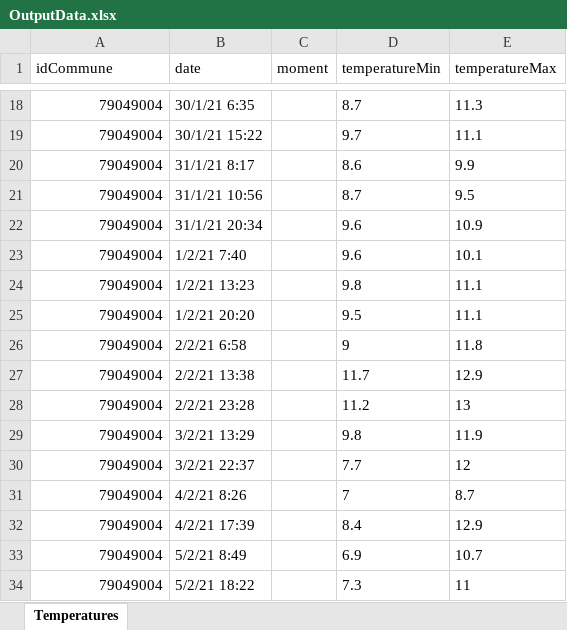
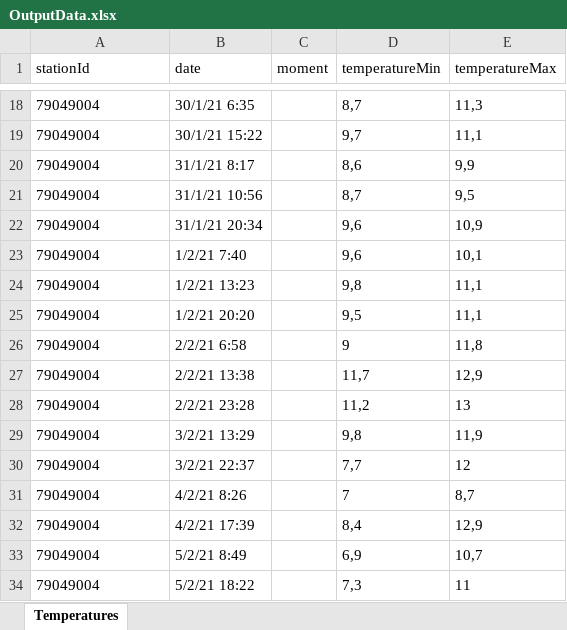
Before and after one commit to bdelion/stabler-scraper, an Excel workbook: assets/OutputData.xlsx, sheet Temperatures, drawn as a sheet; only a part is shown, gaps mark what is left out; values as stored, in another font and other column widths than the file's, no borders; the diff covers the shown part only; the diff names each change by its address in the sheet, - before the commit and + after, or states it on an @@ line.

Commit message:
:poop: Find station id by name

```diff
--- a/assets/OutputData.xlsx (sheet Temperatures)
+++ b/assets/OutputData.xlsx (sheet Temperatures)
-A1: idCommune
+A1: stationId
-A18:A34 alignment: right
+A18:A34 alignment: left
-D18 (temperatureMin): 8.7
+D18 (temperatureMin): 8,7
-E18 (temperatureMax): 11.3
+E18 (temperatureMax): 11,3
-D19 (temperatureMin): 9.7
+D19 (temperatureMin): 9,7
-E19 (temperatureMax): 11.1
+E19 (temperatureMax): 11,1
-D20 (temperatureMin): 8.6
+D20 (temperatureMin): 8,6
-E20 (temperatureMax): 9.9
+E20 (temperatureMax): 9,9
-D21 (temperatureMin): 8.7
+D21 (temperatureMin): 8,7
-E21 (temperatureMax): 9.5
+E21 (temperatureMax): 9,5
-D22:D23 (temperatureMin): 9.6
+D22:D23 (temperatureMin): 9,6
-E22 (temperatureMax): 10.9
+E22 (temperatureMax): 10,9
-E23 (temperatureMax): 10.1
+E23 (temperatureMax): 10,1
-D24 (temperatureMin): 9.8
+D24 (temperatureMin): 9,8
-E24:E25 (temperatureMax): 11.1
+E24:E25 (temperatureMax): 11,1
-D25 (temperatureMin): 9.5
+D25 (temperatureMin): 9,5
-E26 (temperatureMax): 11.8
+E26 (temperatureMax): 11,8
-D27 (temperatureMin): 11.7
+D27 (temperatureMin): 11,7
-E27 (temperatureMax): 12.9
+E27 (temperatureMax): 12,9
-D28 (temperatureMin): 11.2
+D28 (temperatureMin): 11,2
-D29 (temperatureMin): 9.8
+D29 (temperatureMin): 9,8
-E29 (temperatureMax): 11.9
+E29 (temperatureMax): 11,9
-D30 (temperatureMin): 7.7
+D30 (temperatureMin): 7,7
-E31 (temperatureMax): 8.7
+E31 (temperatureMax): 8,7
-D32 (temperatureMin): 8.4
+D32 (temperatureMin): 8,4
-E32 (temperatureMax): 12.9
+E32 (temperatureMax): 12,9
-D33 (temperatureMin): 6.9
+D33 (temperatureMin): 6,9
-E33 (temperatureMax): 10.7
+E33 (temperatureMax): 10,7
-D34 (temperatureMin): 7.3
+D34 (temperatureMin): 7,3
```
Also changed, not shown: 32 edited cells and cell formats elsewhere in this sheet, 2 other files.
